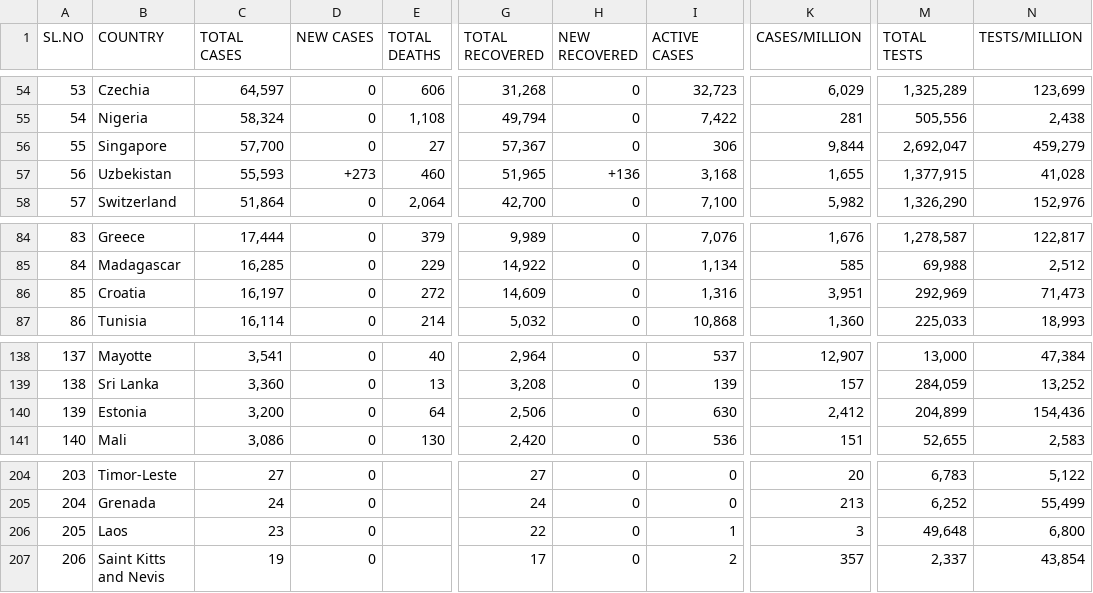
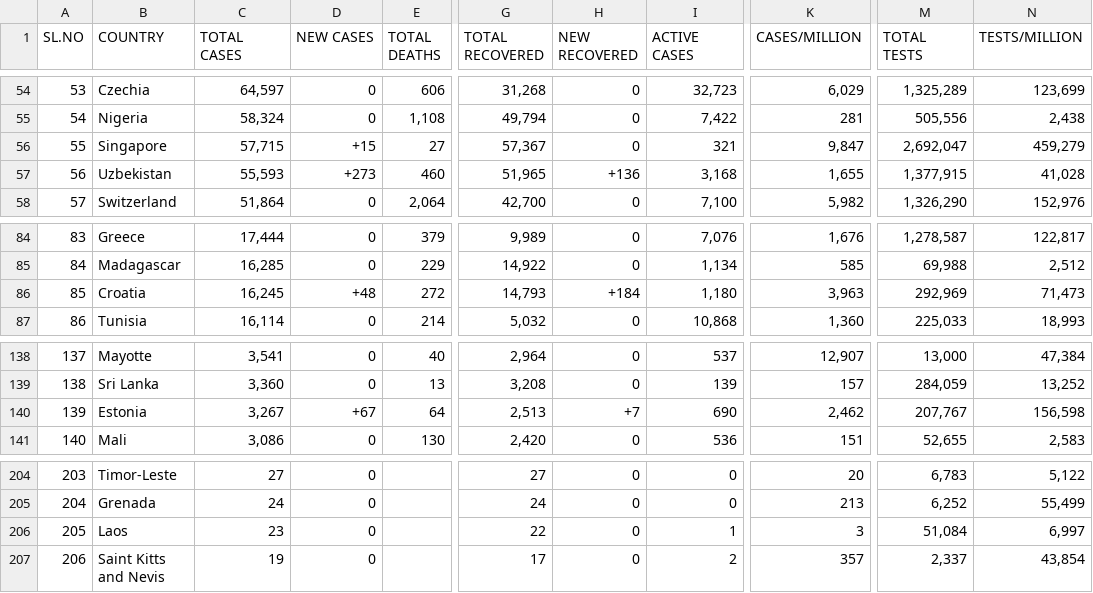
Before and after one commit to deb12378/CV-19, a CSV file: data.csv, drawn as a sheet; only a part is shown, gaps mark what is left out; the diff covers the shown part only; the diff names each change by its address in the sheet, - before the commit and + after, or states it on an @@ line.

```diff
--- a/data.csv
+++ b/data.csv
-C56 (TOTAL CASES): 57,700
+C56 (TOTAL CASES): 57,715
-D56 (NEW CASES): 0
+D56 (NEW CASES): +15
-I56 (ACTIVE CASES): 306
+I56 (ACTIVE CASES): 321
-K56 (CASES/MILLION): 9,844
+K56 (CASES/MILLION): 9,847
-C86 (TOTAL CASES): 16,197
+C86 (TOTAL CASES): 16,245
-D86 (NEW CASES): 0
+D86 (NEW CASES): +48
-G86 (TOTAL RECOVERED): 14,609
+G86 (TOTAL RECOVERED): 14,793
-H86 (NEW RECOVERED): 0
+H86 (NEW RECOVERED): +184
-I86 (ACTIVE CASES): 1,316
+I86 (ACTIVE CASES): 1,180
-K86 (CASES/MILLION): 3,951
+K86 (CASES/MILLION): 3,963
-C140 (TOTAL CASES): 3,200
+C140 (TOTAL CASES): 3,267
-D140 (NEW CASES): 0
+D140 (NEW CASES): +67
-G140 (TOTAL RECOVERED): 2,506
+G140 (TOTAL RECOVERED): 2,513
-H140 (NEW RECOVERED): 0
+H140 (NEW RECOVERED): +7
-I140 (ACTIVE CASES): 630
+I140 (ACTIVE CASES): 690
-K140 (CASES/MILLION): 2,412
+K140 (CASES/MILLION): 2,462
-M140 (TOTAL TESTS): 204,899
+M140 (TOTAL TESTS): 207,767
-N140 (TESTS/MILLION): 154,436
+N140 (TESTS/MILLION): 156,598
-M206 (TOTAL TESTS): 49,648
+M206 (TOTAL TESTS): 51,084
-N206 (TESTS/MILLION): 6,800
+N206 (TESTS/MILLION): 6,997
```
Also changed, not shown: 1 added row, 1 removed row and 30 edited cells elsewhere in this file.
